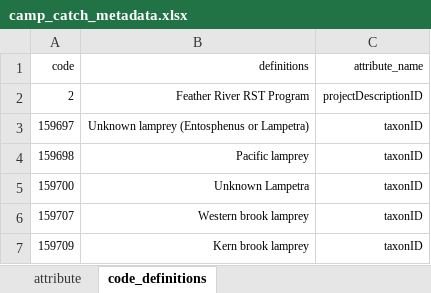
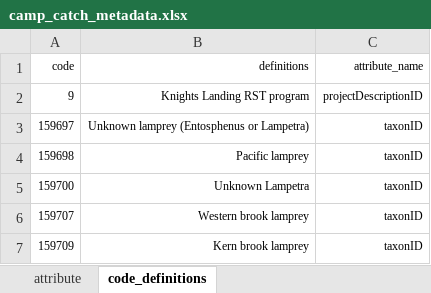
Before and after one commit to SRJPE/jpe-knights-landing-edi, an Excel workbook: data-raw/metadata/camp_catch_metadata.xlsx, sheet code_definitions, drawn as a sheet; only a part is shown; values as stored, in another font and other column widths than the file's, no borders; removed rows and columns are numbered as before the commit, all else as after; the diff names each change by its address in the sheet, - before the commit and + after, or states it on an @@ line.

```diff
--- a/data-raw/metadata/camp_catch_metadata.xlsx (sheet code_definitions)
+++ b/data-raw/metadata/camp_catch_metadata.xlsx (sheet code_definitions)
-row 2: 2 | Feather River RST Program | projectDescriptionID
+row 2: 9 | Knights Landing RST program | projectDescriptionID
```
Also changed, not shown: data-raw/metadata/camp_environmental_metadata.xlsx, data-raw/metadata/camp_markexisting_metadata.xlsx, 3 other files.
